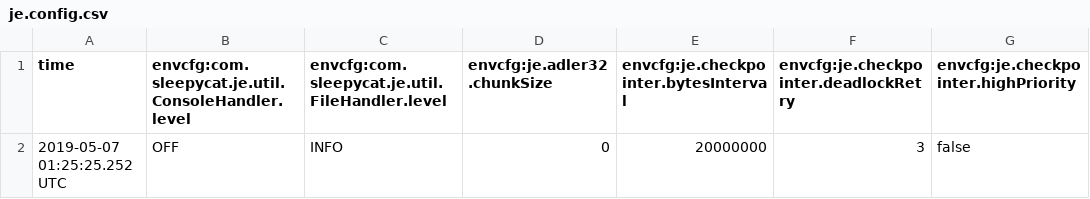
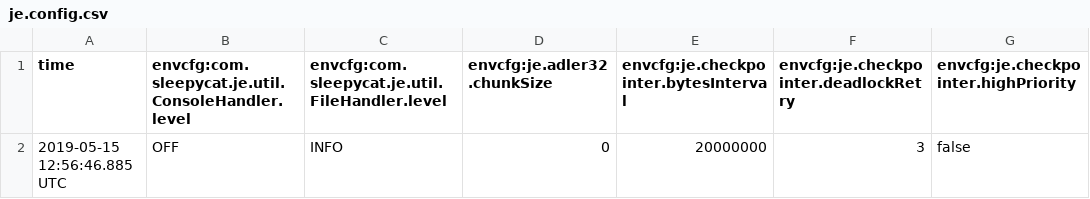
Before and after one commit to davin111/myOwnDBMS, a CSV file: db/je.config.csv, drawn as a sheet; only a part is shown; the diff names each change by its address in the sheet, - before the commit and + after, or states it on an @@ line.

```diff
--- a/db/je.config.csv
+++ b/db/je.config.csv
-A2 (time): 2019-05-07 01:25:25.252 UTC
+A2 (time): 2019-05-15 12:56:46.885 UTC
```
Also changed, not shown: 29 other files.
